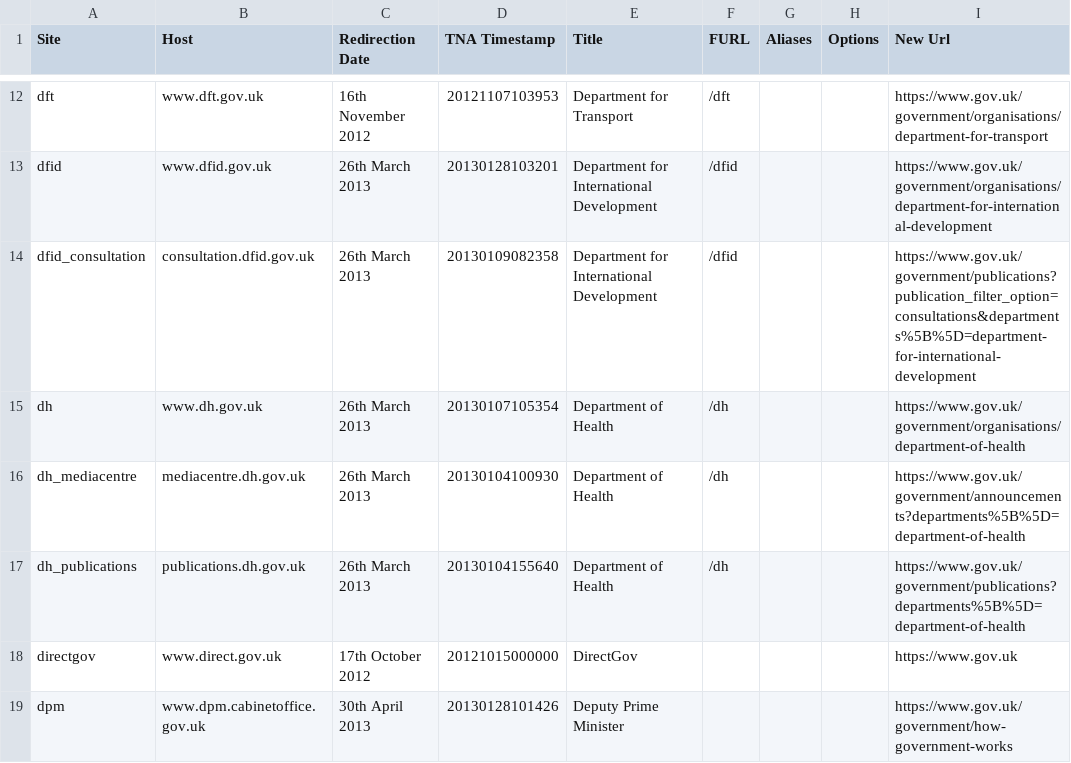
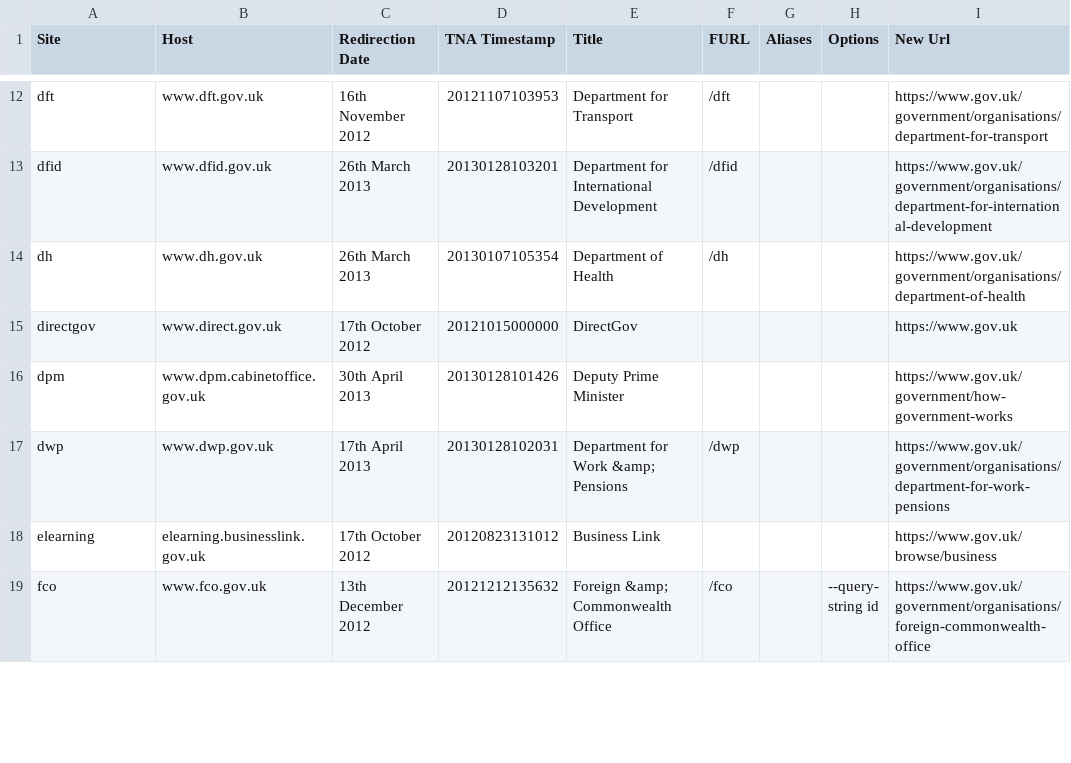
Before and after one commit to alphagov/transition-config, a CSV file: data/sites.csv, drawn as a sheet; only a part is shown, gaps mark what is left out; the shorter side is filled out with more unchanged rows; the diff names each change by its address in the sheet, - before the commit and + after, or states it on an @@ line.

Commit message:
dh and dfid subdomains treated using confs, not sites.csv

```diff
--- a/data/sites.csv
+++ b/data/sites.csv
-row 14: dfid_consultation | consultation.dfid.gov.uk | 26th March 2013 | 20130109082358 | Department for International Development | /dfid |  |  | https://www.gov.uk/government/publications?publication_filter_option=consultations&departments%5B%5D=department-for-international-development
-row 16: dh_mediacentre | mediacentre.dh.gov.uk | 26th March 2013 | 20130104100930 | Department of Health | /dh |  |  | https://www.gov.uk/government/announcements?departments%5B%5D=department-of-health
-row 17: dh_publications | publications.dh.gov.uk | 26th March 2013 | 20130104155640 | Department of Health | /dh |  |  | https://www.gov.uk/government/publications?departments%5B%5D=department-of-health
```
Also changed, not shown: 7 other files.
